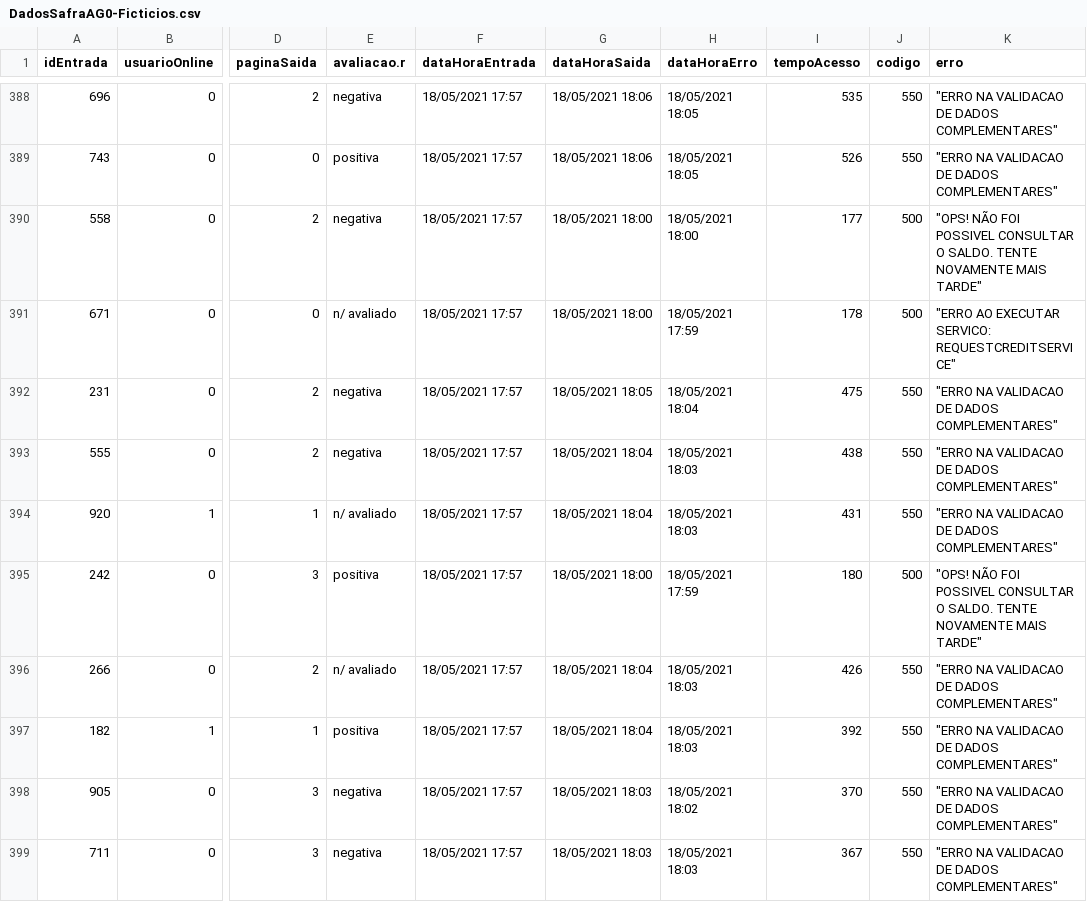
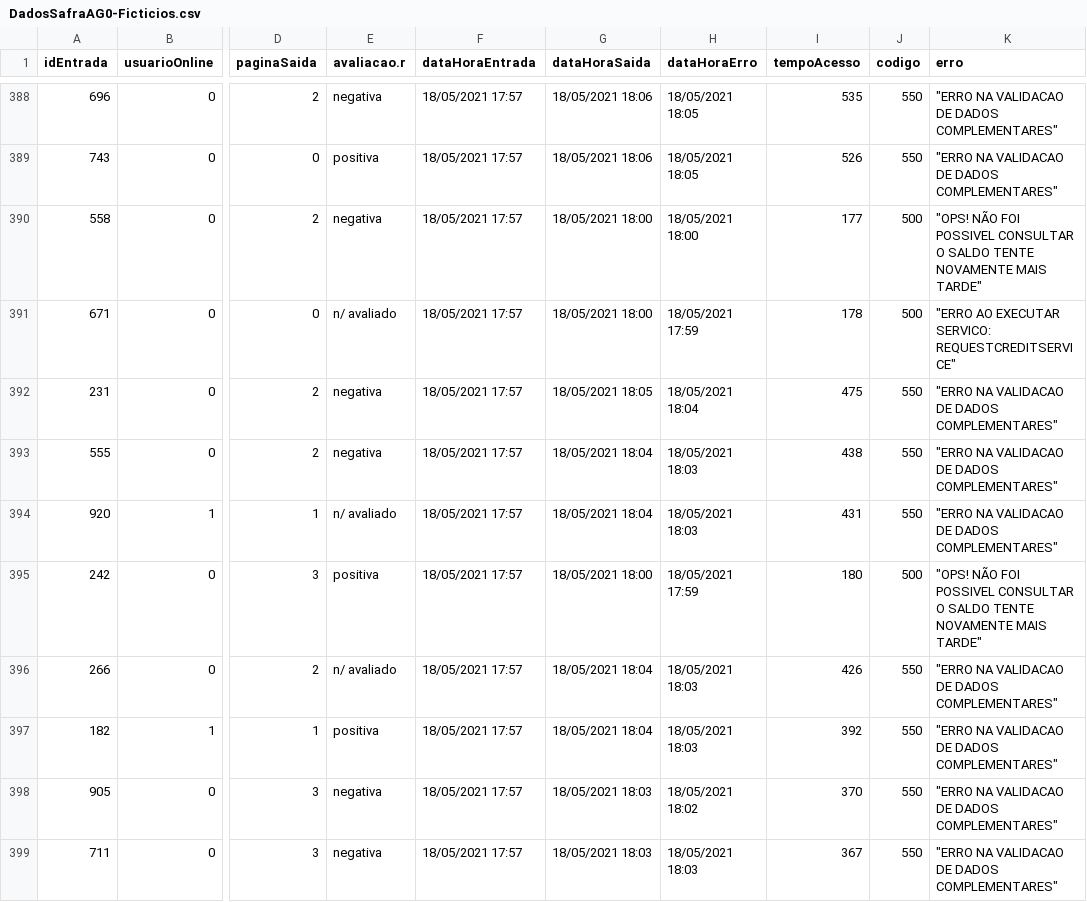
Before and after one commit to Figueiredomth/Challenge_Safra, a CSV file: DadosSafraAG0-Ficticios.csv, drawn as a sheet; only a part is shown, gaps mark what is left out; the diff covers the shown part only; the diff names each change by its address in the sheet, - before the commit and + after, or states it on an @@ line.

Commit message:
Add files via upload

```diff
--- a/DadosSafraAG0-Ficticios.csv
+++ b/DadosSafraAG0-Ficticios.csv
-K390 (erro): …CONSULTAR O SALDO. TENTE NOVAMENTE…
+K390 (erro): …CONSULTAR O SALDO TENTE NOVAMENTE…
-K395 (erro): …CONSULTAR O SALDO. TENTE NOVAMENTE…
+K395 (erro): …CONSULTAR O SALDO TENTE NOVAMENTE…
```
Also changed, not shown: 70 edited cells elsewhere in this file.
